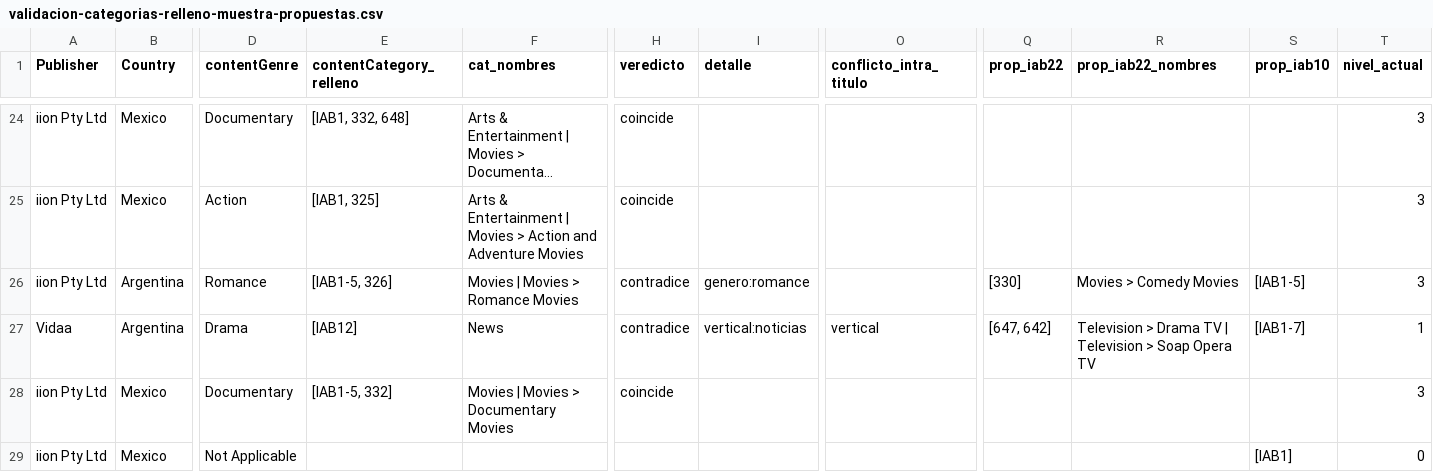
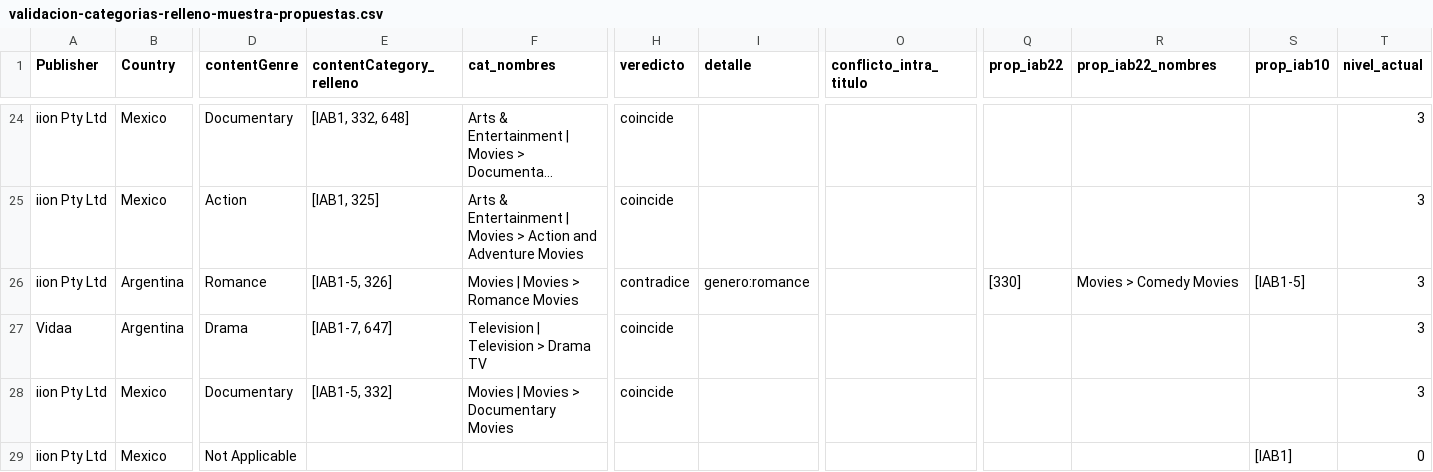
Before and after one commit to rommieai/ctv-content-objects, a CSV file: reportes/24-consolidado-v10-a-v22-latam-content-objetcs-20260915T00_00-20260929T23_59/recursos/validacion-categorias-relleno-muestra-propuestas.csv, drawn as a sheet; only a part is shown, gaps mark what is left out; long unchanged cells end in …; the diff covers the shown part only; the diff names each change by its address in the sheet, - before the commit and + after, or states it on an @@ line.

```diff
--- a/reportes/24-consolidado-v10-a-v22-latam-content-objetcs-20260915T00_00-20260929T23_59/recursos/validacion-categorias-relleno-muestra-propuestas.csv
+++ b/reportes/24-consolidado-v10-a-v22-latam-content-objetcs-20260915T00_00-20260929T23_59/recursos/validacion-categorias-relleno-muestra-propuestas.csv
-E27 (contentCategory_relleno): [IAB12]
+E27 (contentCategory_relleno): [IAB1-7, 647]
-F27 (cat_nombres): News
+F27 (cat_nombres): Television | Television > Drama TV
-H27 (veredicto): contradice
+H27 (veredicto): coincide
-I27 (detalle): vertical:noticias
+I27 (detalle): (empty)
-O27 (conflicto_intra_titulo): vertical
+O27 (conflicto_intra_titulo): (empty)
-Q27 (prop_iab22): [647, 642]
+Q27 (prop_iab22): (empty)
-R27 (prop_iab22_nombres): Television > Drama TV | Television > Soap Opera TV
+R27 (prop_iab22_nombres): (empty)
-S27 (prop_iab10): [IAB1-7]
+S27 (prop_iab10): (empty)
-T27 (nivel_actual): 1
+T27 (nivel_actual): 3
```
Also changed, not shown: 11 edited cells elsewhere in this file, 19 other files.
